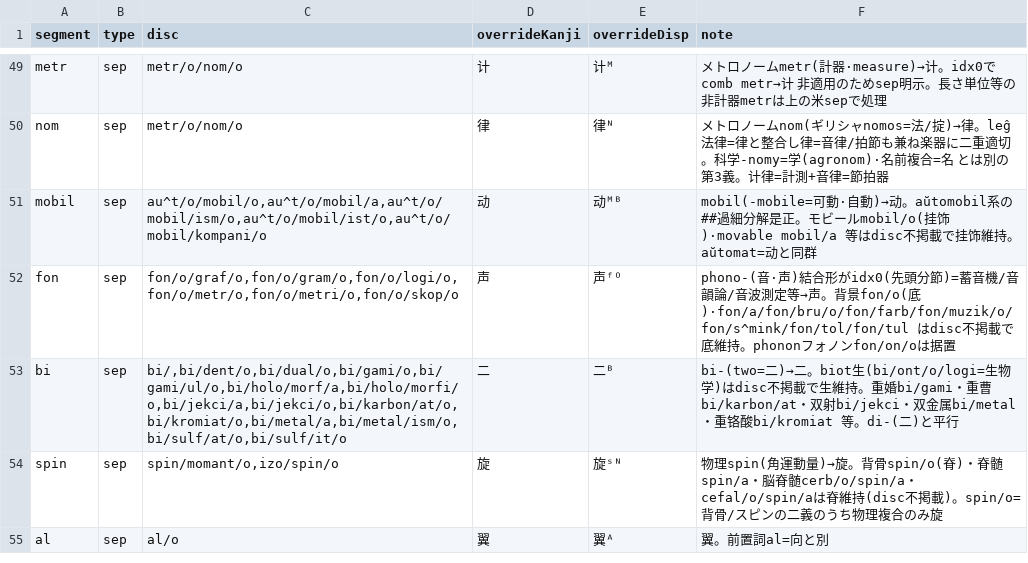
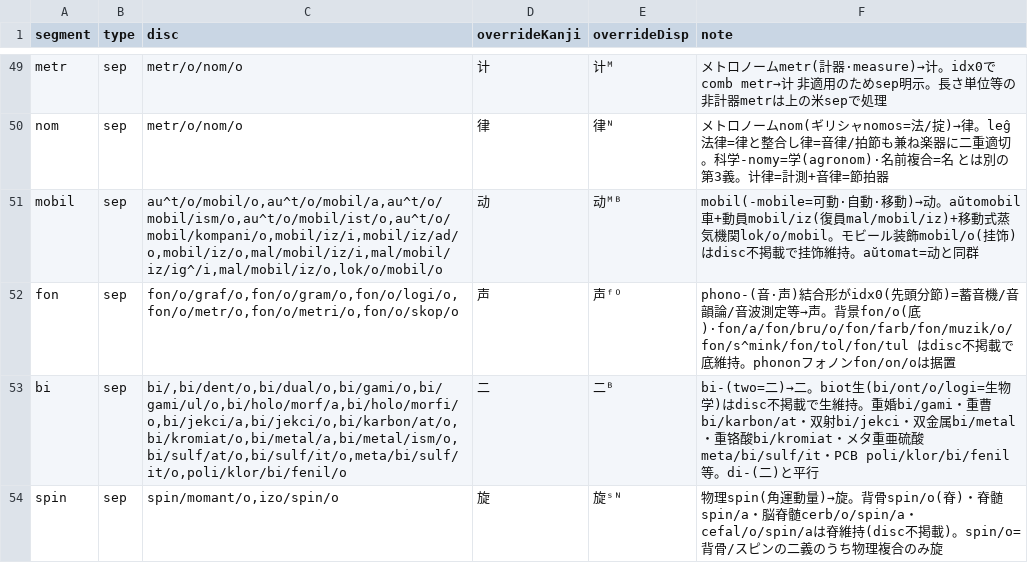
Before and after one commit to Takatakatake/kanji_assign, a TSV file: _homonym_disp.tsv, drawn as a sheet; only a part is shown, gaps mark what is left out; the shorter side is filled out with more unchanged rows; the diff covers the shown part only.

```diff
--- a/_homonym_disp.tsv
+++ b/_homonym_disp.tsv
@@ -50,5 +50,5 @@ metr	sep	metr/o/nom/o	计	计ᴹ	メトロノームmetr(計器·measure)→计
 nom	sep	metr/o/nom/o	律	律ᴺ	メトロノームnom(ギリシャnomos=法/掟)→律。leĝ法律=律と整合し律=音律/拍節も兼ね楽器に二重適切。科学-nomy=学(agronom)·名前複合=名 とは別の第3義。计律=計測+音律=節拍器
-mobil	sep	au^t/o/mobil/o,au^t/o/mobil/a,au^t/o/mobil/ism/o,au^t/o/mobil/ist/o,au^t/o/mobil/kompani/o	动	动ᴹᴮ	mobil(-mobile=可動·自動)→动。aŭtomobil系の##過細分解是正。モビールmobil/o(挂饰)·movable mobil/a 等はdisc不掲載で挂饰維持。aŭtomat=动と同群
+mobil	sep	au^t/o/mobil/o,au^t/o/mobil/a,au^t/o/mobil/ism/o,au^t/o/mobil/ist/o,au^t/o/mobil/kompani/o,mobil/iz/i,mobil/iz/ad/o,mobil/iz/o,mal/mobil/iz/i,mal/mobil/iz/ig^/i,mal/mobil/iz/o,lok/o/mobil/o	动	动ᴹᴮ	mobil(-mobile=可動·自動·移動)→动。aŭtomobil車+動員mobil/iz(復員mal/mobil/iz)+移動式蒸気機関lok/o/mobil。モビール装飾mobil/o(挂饰)はdisc不掲載で挂饰維持。aŭtomat=动と同群
 fon	sep	fon/o/graf/o,fon/o/gram/o,fon/o/logi/o,fon/o/metr/o,fon/o/metri/o,fon/o/skop/o	声	声ᶠᴼ	phono-(音·声)結合形がidx0(先頭分節)=蓄音機/音韻論/音波測定等→声。背景fon/o(底)·fon/a/fon/bru/o/fon/farb/fon/muzik/o/fon/s^mink/fon/tol/fon/tul はdisc不掲載で底維持。phononフォノンfon/on/oは据置
-bi	sep	bi/,bi/dent/o,bi/dual/o,bi/gami/o,bi/gami/ul/o,bi/holo/morf/a,bi/holo/morfi/o,bi/jekci/a,bi/jekci/o,bi/karbon/at/o,bi/kromiat/o,bi/metal/a,bi/metal/ism/o,bi/sulf/at/o,bi/sulf/it/o	二	二ᴮ	bi-(two=二)→二。biot生(bi/ont/o/logi=生物学)はdisc不掲載で生維持。重婚bi/gami・重曹bi/karbon/at・双射bi/jekci・双金属bi/metal・重铬酸bi/kromiat 等。di-(二)と平行
+bi	sep	bi/,bi/dent/o,bi/dual/o,bi/gami/o,bi/gami/ul/o,bi/holo/morf/a,bi/holo/morfi/o,bi/jekci/a,bi/jekci/o,bi/karbon/at/o,bi/kromiat/o,bi/metal/a,bi/metal/ism/o,bi/sulf/at/o,bi/sulf/it/o,meta/bi/sulf/it/o,poli/klor/bi/fenil/o	二	二ᴮ	bi-(two=二)→二。biot生(bi/ont/o/logi=生物学)はdisc不掲載で生維持。重婚bi/gami・重曹bi/karbon/at・双射bi/jekci・双金属bi/metal・重铬酸bi/kromiat・メタ重亜硫酸meta/bi/sulf/it・PCB poli/klor/bi/fenil 等。di-(二)と平行
 spin	sep	spin/momant/o,izo/spin/o	旋	旋ˢᴺ	物理spin(角運動量)→旋。背骨spin/o(脊)・脊髄spin/a・脳脊髄cerb/o/spin/a・cefal/o/spin/aは脊維持(disc不掲載)。spin/o=背骨/スピンの二義のうち物理複合のみ旋
```
Also changed, not shown: 2 added rows and 1 edited cell elsewhere in this file, _homonym.tsv, 5 other files.
